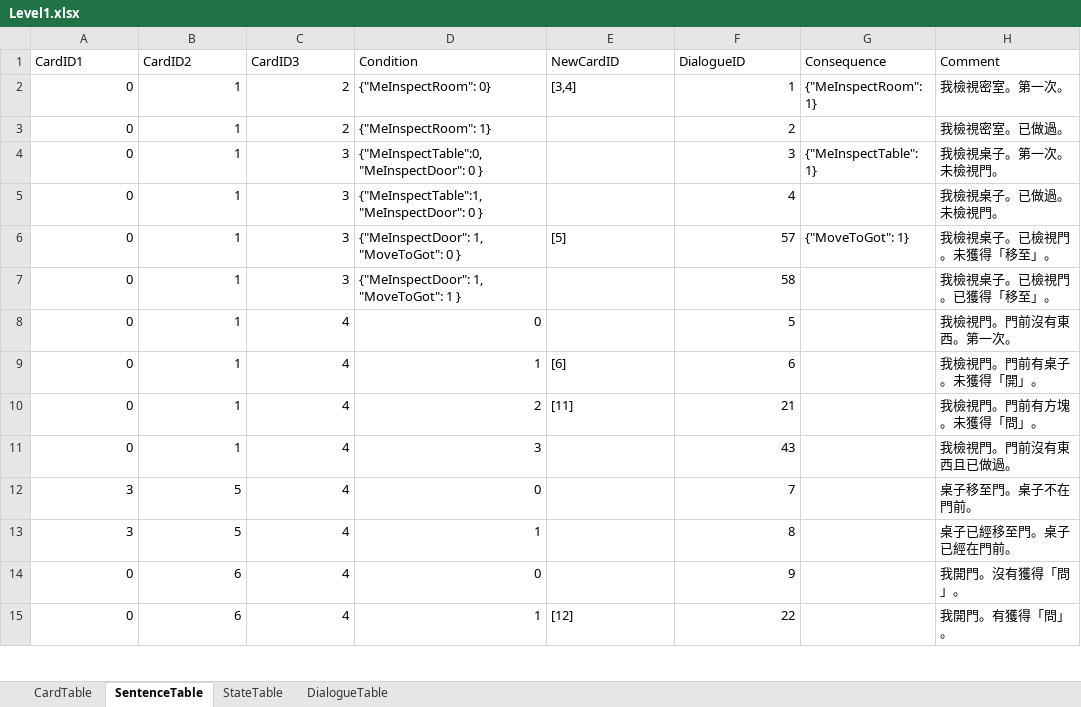
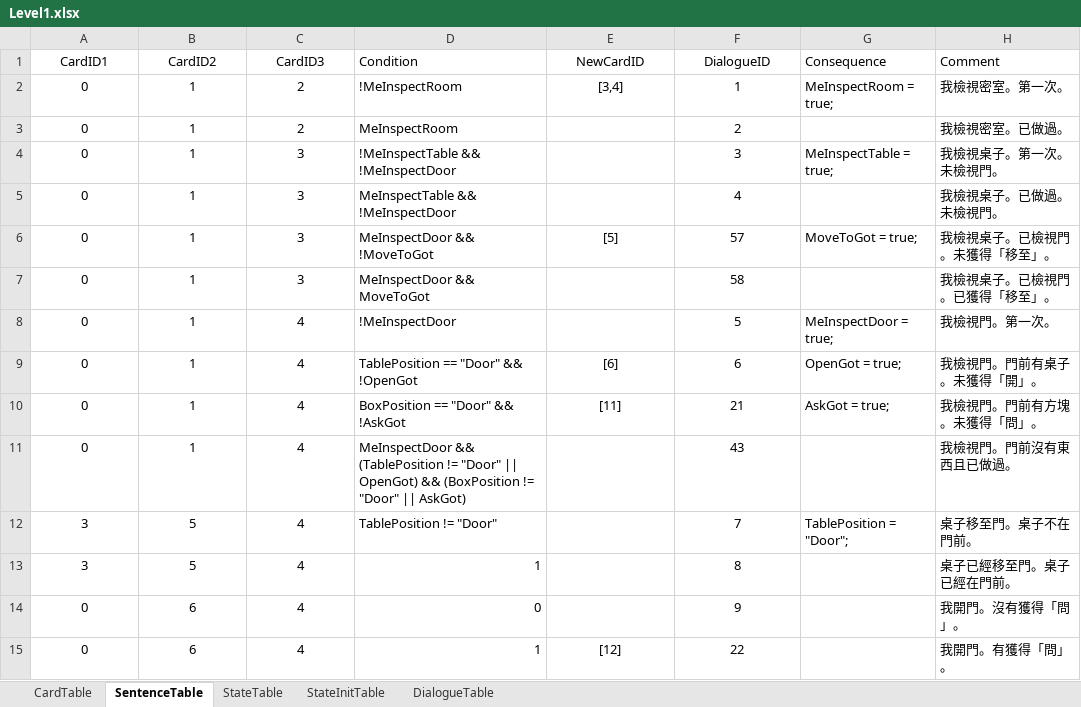
Before and after one commit to h3902340/WordPrisonHtml, an Excel workbook: table/Level1.xlsx, sheet SentenceTable, drawn as a sheet; only a part is shown; values as stored, in another font and other column widths than the file's, no borders; the diff covers the shown part only; the diff names each change by its address in the sheet, - before the commit and + after, or states it on an @@ line.

```diff
--- a/table/Level1.xlsx (sheet SentenceTable)
+++ b/table/Level1.xlsx (sheet SentenceTable)
+sheet tab: StateInitTable
-A1:C1 alignment: left
+A1:C1 alignment: center
-E1:F1 alignment: left
+E1:F1 alignment: center
-A2:C15 alignment: right
+A2:C15 alignment: center
-D2 (Condition): {"MeInspectRoom": 0}
+D2 (Condition): !MeInspectRoom
-E2 alignment: left
+E2 alignment: center
-F2:F15 alignment: right
+F2:F15 alignment: center
-G2 (Consequence): {"MeInspectRoom": 1}
+G2 (Consequence): MeInspectRoom = true;
-D3 (Condition): {"MeInspectRoom": 1}
+D3 (Condition): MeInspectRoom
-D4 (Condition): {"MeInspectTable":0, "MeInspectDoor": 0 }
+D4 (Condition): !MeInspectTable && !MeInspectDoor
-G4 (Consequence): {"MeInspectTable": 1}
+G4 (Consequence): MeInspectTable = true;
-D5 (Condition): {"MeInspectTable":1, "MeInspectDoor": 0 }
+D5 (Condition): MeInspectTable && !MeInspectDoor
-D6 (Condition): {"MeInspectDoor": 1, "MoveToGot": 0 }
+D6 (Condition): MeInspectDoor && !MoveToGot
-E6 alignment: left
+E6 alignment: center
-G6 (Consequence): {"MoveToGot": 1}
+G6 (Consequence): MoveToGot = true;
-D7 (Condition): {"MeInspectDoor": 1, "MoveToGot": 1 }
+D7 (Condition): MeInspectDoor && MoveToGot
-D8 (Condition): 0
+D8 (Condition): !MeInspectDoor
-G8 (Consequence): (empty)
+G8 (Consequence): MeInspectDoor = true;
-H8 (Comment): 我檢視門。門前沒有東西。第一次。
+H8 (Comment): 我檢視門。第一次。
-D9 (Condition): 1
+D9 (Condition): TablePosition == "Door" && !OpenGot
-E9:E10 alignment: left
+E9:E10 alignment: center
-G9 (Consequence): (empty)
+G9 (Consequence): OpenGot = true;
-D10 (Condition): 2
+D10 (Condition): BoxPosition == "Door" && !AskGot
-G10 (Consequence): (empty)
+G10 (Consequence): AskGot = true;
-D11 (Condition): 3
+D11 (Condition): MeInspectDoor && (TablePosition != "Door" || OpenGot) && (BoxPosition != "Door" || AskGot)
-D12 (Condition): 0
+D12 (Condition): TablePosition != "Door"
-G12 (Consequence): (empty)
+G12 (Consequence): TablePosition = "Door";
-E15 alignment: left
+E15 alignment: center
```
Also changed, not shown: cell formats elsewhere in this sheet, sheet StateTable, 10 other files.
